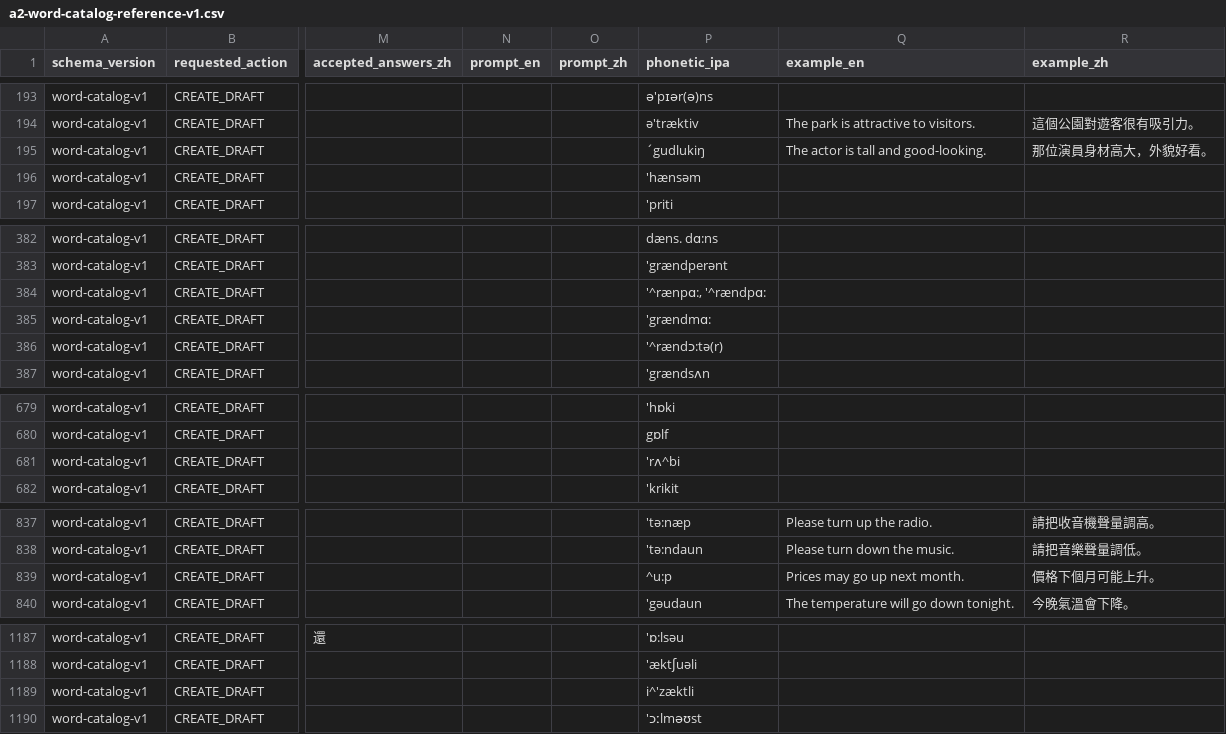
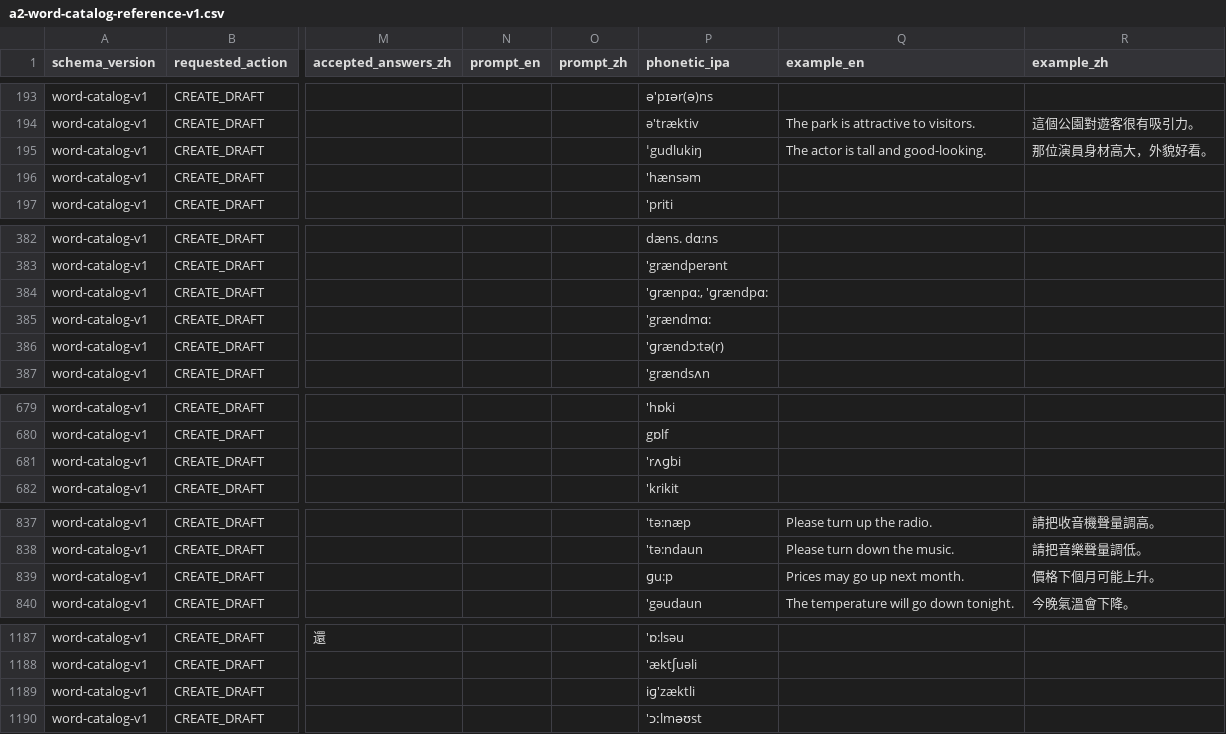
Before and after one commit to kukateng-cell/English, a CSV file: data/catalog/a2-word-catalog-reference-v1/a2-word-catalog-reference-v1.csv, drawn as a sheet; only a part is shown, gaps mark what is left out; the diff covers the shown part only; the diff names each change by its address in the sheet, - before the commit and + after, or states it on an @@ line.

Commit message:
fix: 修正學生端回報的 5 個問題（#91、#92、#93、#95、#96）
#91 學生端單元名稱顯示英文代碼
- 新增 studentCategoryLabel()：已知 taxonomy 回中文名稱，other 回「其他主題」，
  空白／舊「未分類」／未知代碼回「未分類」
- 套用字卡、測驗卡、客觀題卡、單元清單及詞表篩選與詳情
- 教師端 catalogCategoryLabel 行為不變

#92 單元模式學完後沒有返回單元清單的出口
- 單元 no-content／waiting 使用單元專屬文案
- 主要行動改為「返回單元清單」→ /units，重新載入降為次要
- 全域模式文案及按鈕維持不變

#93 初次學習成就學過字卡後仍是 0 / 1
- 新增 firstStudy 進度來源：有 StudyEncounter 或 Review 即達成
- GET /api/achievements 讀取前補跑冪等 checkAchievements，修正解鎖時序
- 其餘成就語義不變

#95 詞庫 24 條音標含異常符號
- CSV 修正 24 行 27 個字元：^ → ɡ（U+0261）、ˊ → ˈ（U+02C8）
- 新增 catalogPhoneticCharacterIssues() 及 ERROR 級 CATALOG_PHONETIC_CHARACTER_INVALID，
  接入 validateCatalogRow、seedCatalog 及 check-catalog-import
- 重生 identity／initial-activation 的 sourceDigest；assignments 及 baseline 數量不變

#96 登出確認頁為英文 NextAuth 預設頁
- authOptions.pages 加入 signOut: /auth/signout
- 新增繁中確認頁（Server Component + client 表單），重用 safeCallbackPath，
  以原生 POST /api/auth/signout 保留 CSRF；跟隨繁簡及明暗主題
- LogoutButton 維持一按即登出

驗證：npm test 420 pass / 0 fail、npx tsc --noEmit、npm run lint -- --max-warnings=0、
npm run build、check:markdown-links、check:plan-index、check:catalog-governance 全部通過。
check:catalog 因示範庫仍為舊 digest 的 import batch 而預期失敗，需另行 re-import。
Playwright e2e 未執行（需本機 DB 及 seed，未獲授權）。

Refs #91 #92 #93 #95 #96

```diff
--- a/data/catalog/a2-word-catalog-reference-v1/a2-word-catalog-reference-v1.csv
+++ b/data/catalog/a2-word-catalog-reference-v1/a2-word-catalog-reference-v1.csv
-P195 (phonetic_ipa): ˊgudlukiŋ
+P195 (phonetic_ipa): ˈgudlukiŋ
-P384 (phonetic_ipa): '^rænpɑ:, '^rændpɑ:
+P384 (phonetic_ipa): 'ɡrænpɑ:, 'ɡrændpɑ:
-P386 (phonetic_ipa): '^rændɔ:tә(r)
+P386 (phonetic_ipa): 'ɡrændɔ:tә(r)
-P681 (phonetic_ipa): 'rʌ^bi
+P681 (phonetic_ipa): 'rʌɡbi
-P839 (phonetic_ipa): ^u:p
+P839 (phonetic_ipa): ɡu:p
-P1189 (phonetic_ipa): i^'zæktli
+P1189 (phonetic_ipa): iɡ'zæktli
```
Also changed, not shown: 1 edited cell elsewhere in this file, data/catalog/a1-word-catalog-reference-v1/a1-word-catalog-reference-v1.csv, data/catalog/b1-word-catalog-reference-v1/b1-word-catalog-reference-v1.csv, 30 other files.
